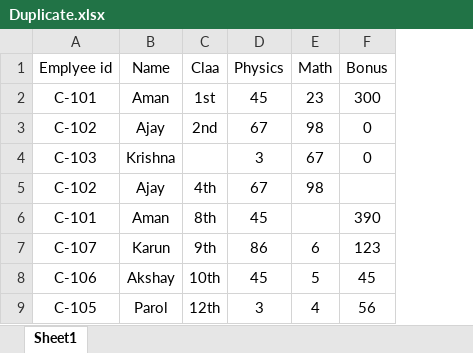
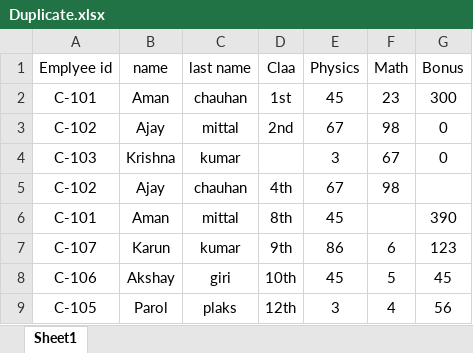
Before and after one commit to cdevansh631-netizen/PANDAS-, an Excel workbook: Duplicate.xlsx, sheet Sheet1, drawn as a sheet; values as stored, in another font and other column widths than the file's, no borders; the diff names each change by its address in the sheet, - before the commit and + after, or states it on an @@ line.

```diff
--- a/Duplicate.xlsx (sheet Sheet1)
+++ b/Duplicate.xlsx (sheet Sheet1)
+column C (last name), rows 2-9: chauhan | mittal | kumar | chauhan | mittal | kumar | giri | plaks
-B1: Name
+B1: name
```
Also changed, not shown: 1 other file.
